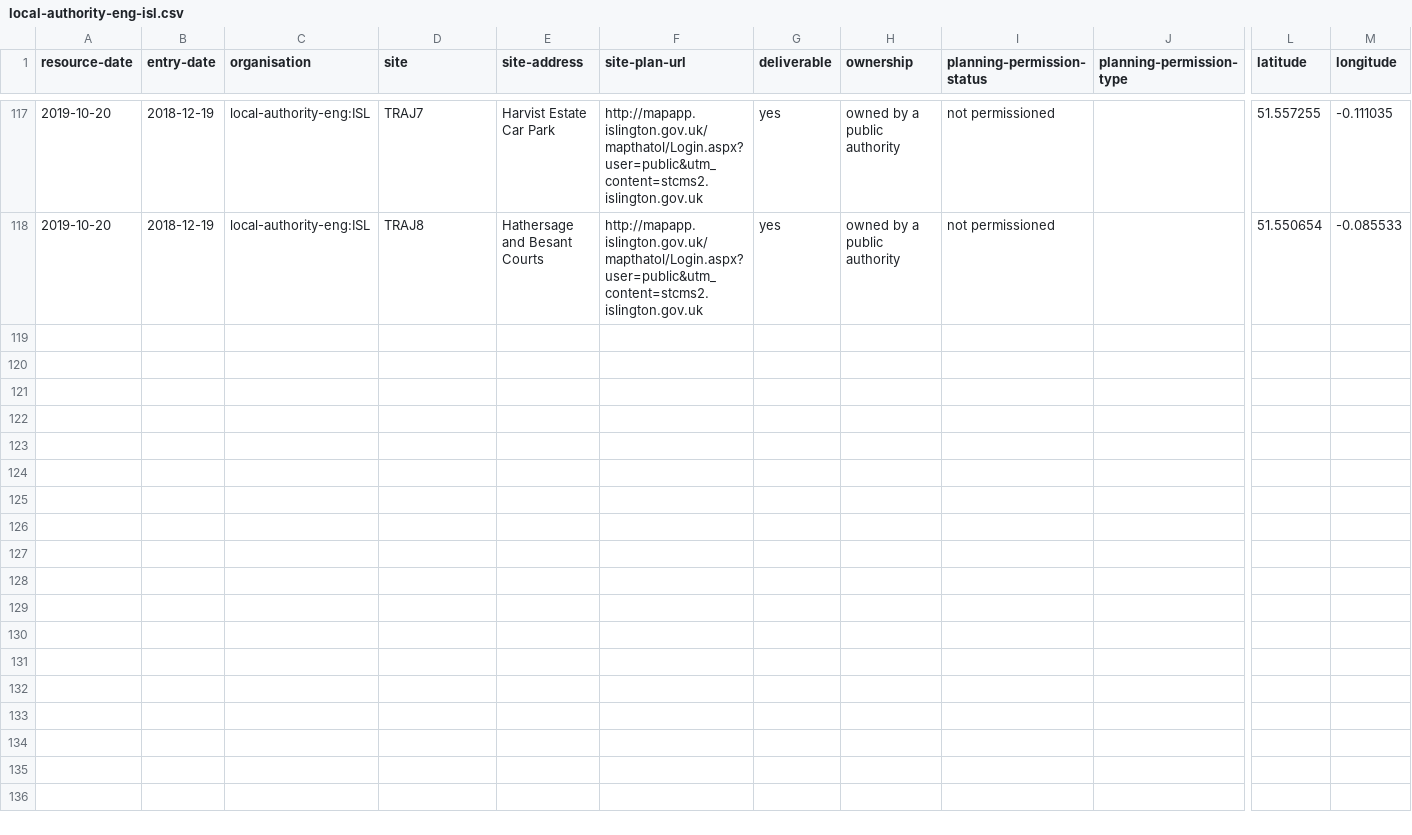
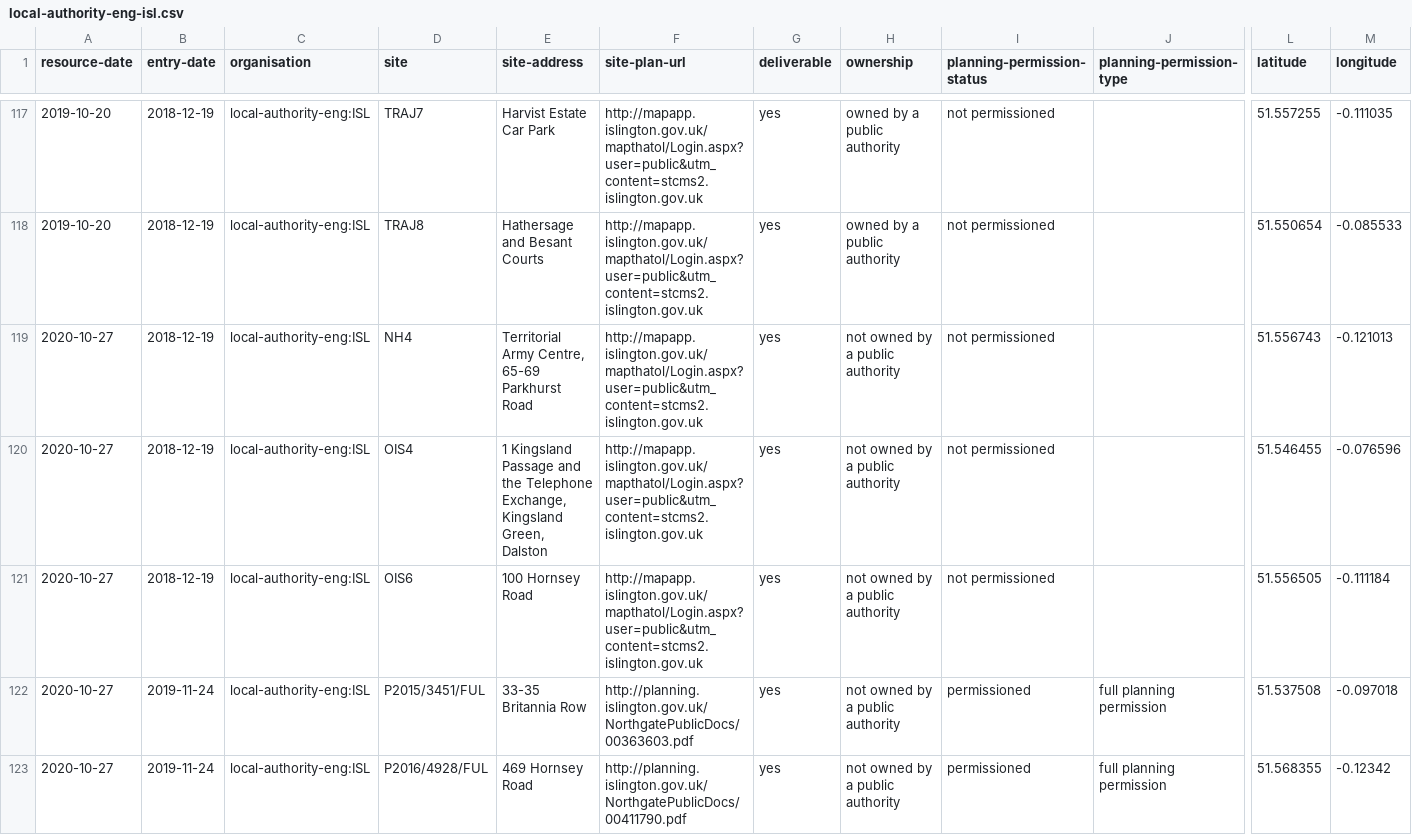
Before and after one commit to digital-land/brownfield-sites-map, a CSV file: docs/data/brownfield/local-authority-eng-isl.csv, drawn as a sheet; only a part is shown, gaps mark what is left out; rows hold the shown columns only; the diff covers the shown part only; the diff names each change by its address in the sheet, - before the commit and + after, or states it on an @@ line.

```diff
--- a/docs/data/brownfield/local-authority-eng-isl.csv
+++ b/docs/data/brownfield/local-authority-eng-isl.csv
+row 119: 2020-10-27 | 2018-12-19 | local-authority-eng:ISL | NH4 | Territorial Army Centre, 65-69 Parkhurst Road | http://mapapp.islington.gov.uk/mapthatol/Login.aspx?user=public&utm_content=stcms2.islington.gov.uk | yes | not owned by a public authority | not permissioned |  | 51.556743 | -0.121013
+row 120: 2020-10-27 | 2018-12-19 | local-authority-eng:ISL | OIS4 | 1 Kingsland Passage and the Telephone Exchange, Kingsland Green, Dalston | http://mapapp.islington.gov.uk/mapthatol/Login.aspx?user=public&utm_content=stcms2.islington.gov.uk | yes | not owned by a public authority | not permissioned |  | 51.546455 | -0.076596
+row 121: 2020-10-27 | 2018-12-19 | local-authority-eng:ISL | OIS6 | 100 Hornsey Road | http://mapapp.islington.gov.uk/mapthatol/Login.aspx?user=public&utm_content=stcms2.islington.gov.uk | yes | not owned by a public authority | not permissioned |  | 51.556505 | -0.111184
+row 122: 2020-10-27 | 2019-11-24 | local-authority-eng:ISL | P2015/3451/FUL | 33-35 Britannia Row | http://planning.islington.gov.uk/NorthgatePublicDocs/00363603.pdf | yes | not owned by a public authority | permissioned | full planning permission | 51.537508 | -0.097018
+row 123: 2020-10-27 | 2019-11-24 | local-authority-eng:ISL | P2016/4928/FUL | 469 Hornsey Road | http://planning.islington.gov.uk/NorthgatePublicDocs/00411790.pdf | yes | not owned by a public authority | permissioned | full planning permission | 51.568355 | -0.12342
```
Also changed, not shown: 5 added rows elsewhere in this file, 1 other file.
